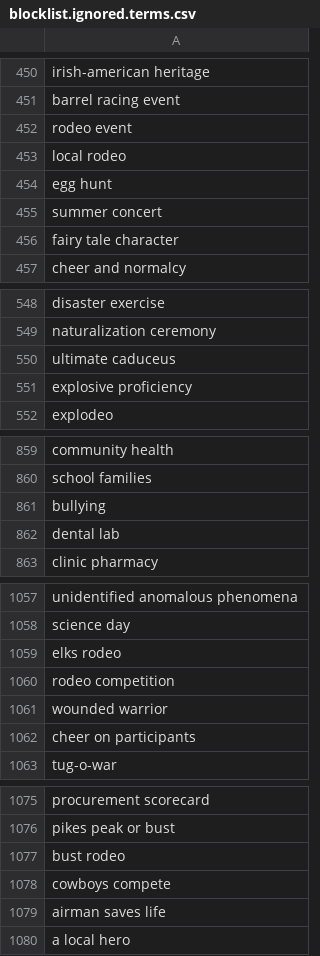
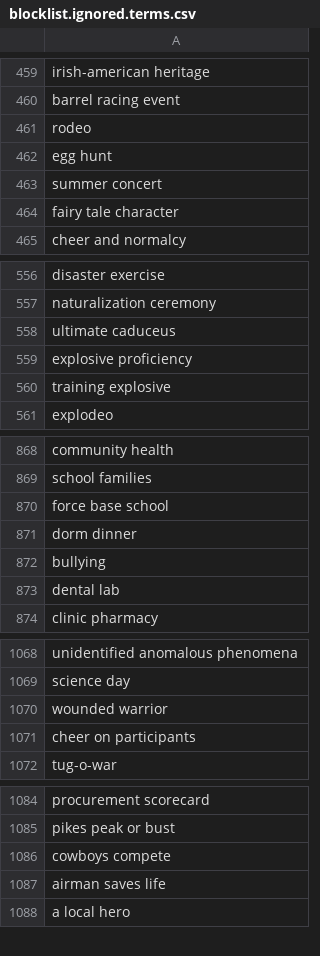
Before and after one commit to toolforge/tool-spacemedia, a CSV file: src/main/resources/blocklist.ignored.terms.csv, drawn as a sheet; only a part is shown, gaps mark what is left out; the diff covers the shown part only.

```diff
--- a/src/main/resources/blocklist.ignored.terms.csv
+++ b/src/main/resources/blocklist.ignored.terms.csv
@@ -451,4 +460,3 @@ irish-american heritage
 barrel racing event
-rodeo event
-local rodeo
+rodeo
 egg hunt
@@ -551,2 +559,3 @@ ultimate caduceus
 explosive proficiency
+training explosive
 explodeo
@@ -860,2 +869,4 @@ community health
 school families
+force base school
+dorm dinner
 bullying
@@ -1058,4 +1069,2 @@ unidentified anomalous phenomena
 science day
-elks rodeo
-rodeo competition
 wounded warrior
@@ -1076,3 +1085,2 @@ procurement scorecard
 pikes peak or bust
-bust rodeo
 cowboys compete
```
Also changed, not shown: 23 added rows, 4 removed rows, 1 moved row and 1 edited cell elsewhere in this file.
